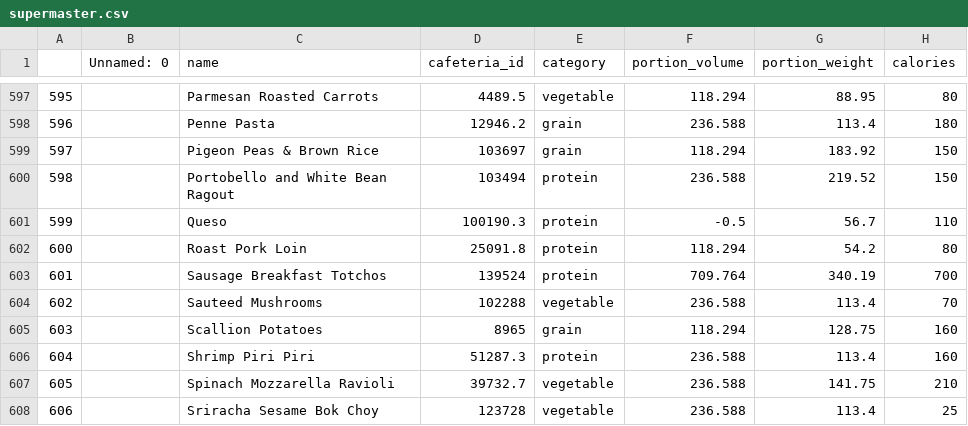
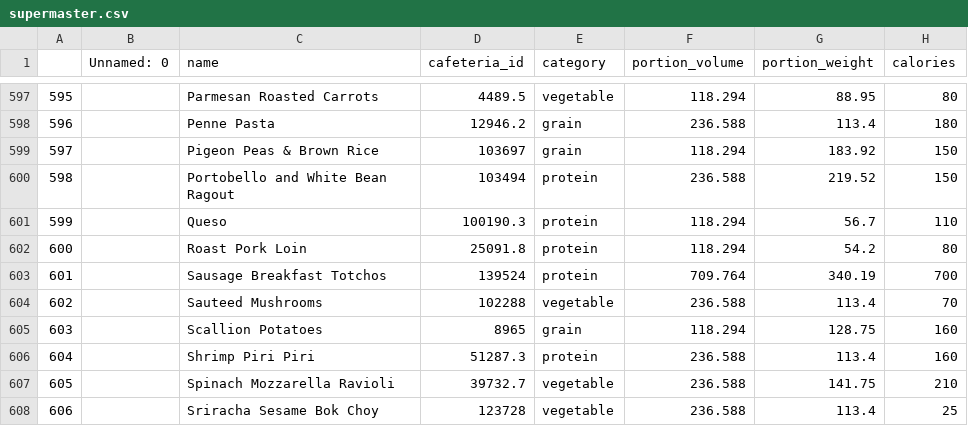
Before and after one commit to weplate/backend_data_parsing, a CSV file: babson/Dish_Statistics/super_master_nutrition/supermaster.csv, drawn as a sheet; only a part is shown, gaps mark what is left out; the diff names each change by its address in the sheet, - before the commit and + after, or states it on an @@ line.

```diff
--- a/babson/Dish_Statistics/super_master_nutrition/supermaster.csv
+++ b/babson/Dish_Statistics/super_master_nutrition/supermaster.csv
-F601 (portion_volume): -0.5
+F601 (portion_volume): 118.294
```
Also changed, not shown: 2 other files.
